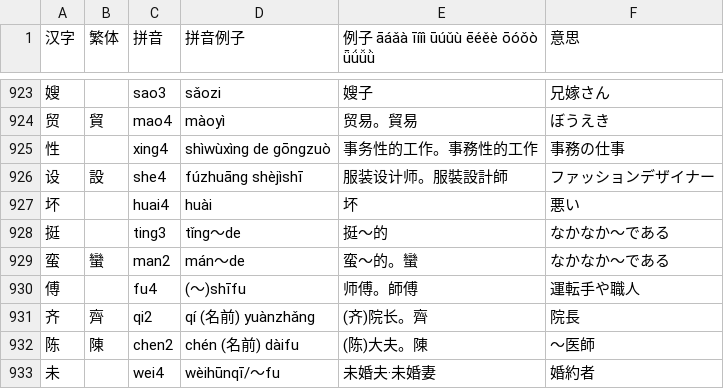
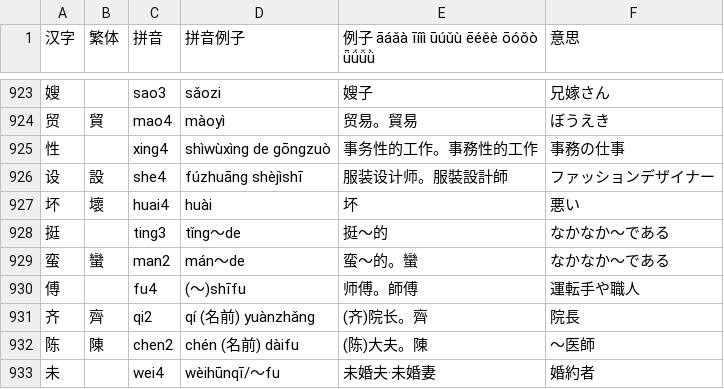
Before and after one commit to jdwebdev/NZH, a TSV file: tsv/NZH - 汉字.tsv, drawn as a sheet; only a part is shown, gaps mark what is left out.

```diff
--- a/tsv/NZH - 汉字.tsv
+++ b/tsv/NZH - 汉字.tsv
@@ -926,3 +926,3 @@
 设	設	she4	fúzhuāng shèjìshī	服装设计师。服裝設計師	ファッションデザイナー	
-坏		huai4	huài	坏	悪い	
+坏	壞	huai4	huài	坏	悪い	
 挺		ting3	tǐng～de	挺～的	なかなか〜である	
```
Also changed, not shown: tsv/NZH - できる한국어.tsv, 1 other file.
